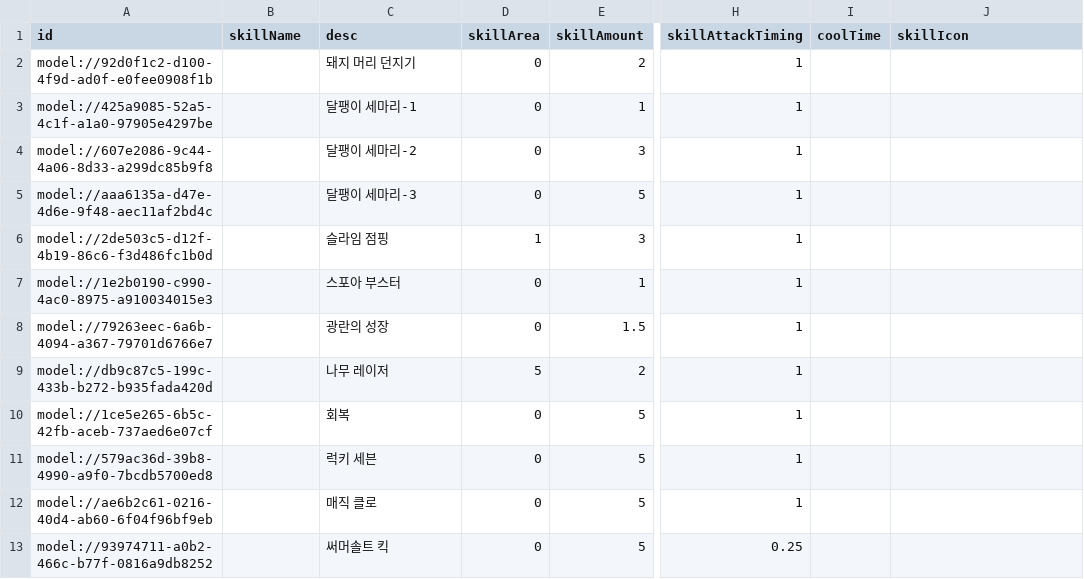
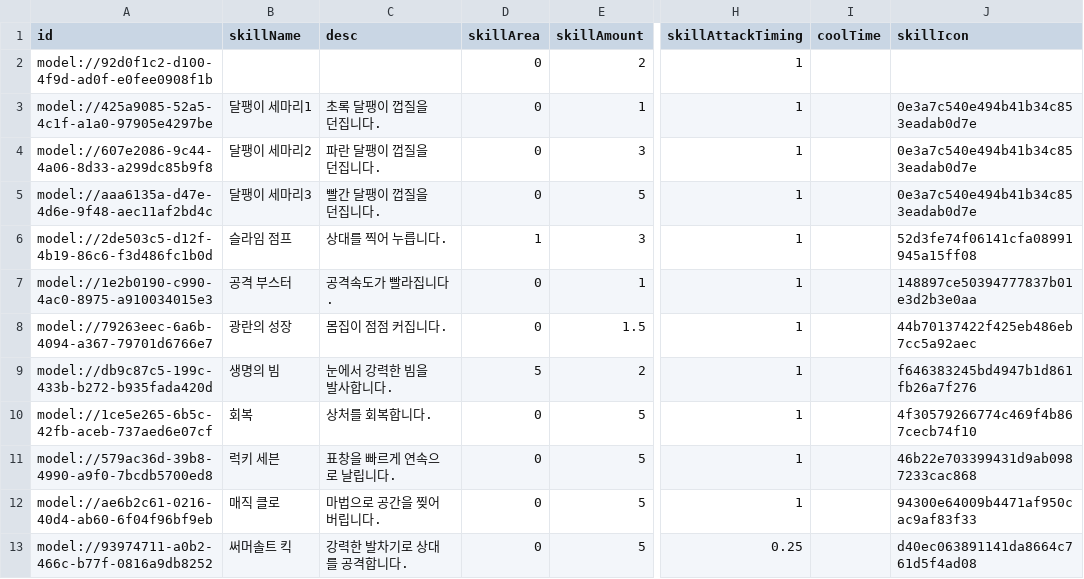
Before and after one commit to treenod-joshua/MapleWorlds, a CSV file: RootDesk/MyDesk/DataSets/Skill.csv, drawn as a sheet; only a part is shown, gaps mark what is left out; the diff covers the shown part only; the diff names each change by its address in the sheet, - before the commit and + after, or states it on an @@ line.

```diff
--- a/RootDesk/MyDesk/DataSets/Skill.csv
+++ b/RootDesk/MyDesk/DataSets/Skill.csv
-C2 (desc): 돼지 머리 던지기
+C2 (desc): (empty)
-B3 (skillName): (empty)
+B3 (skillName): 달팽이 세마리1
-C3 (desc): 달팽이 세마리-1
+C3 (desc): 초록 달팽이 껍질을 던집니다.
-J3:J5 (skillIcon): (empty)
+J3:J5 (skillIcon): 0e3a7c540e494b41b34c853eadab0d7e
-B4 (skillName): (empty)
+B4 (skillName): 달팽이 세마리2
-C4 (desc): 달팽이 세마리-2
+C4 (desc): 파란 달팽이 껍질을 던집니다.
-B5 (skillName): (empty)
+B5 (skillName): 달팽이 세마리3
-C5 (desc): 달팽이 세마리-3
+C5 (desc): 빨간 달팽이 껍질을 던집니다.
-B6 (skillName): (empty)
+B6 (skillName): 슬라임 점프
-C6 (desc): 슬라임 점핑
+C6 (desc): 상대를 찍어 누릅니다.
-J6 (skillIcon): (empty)
+J6 (skillIcon): 52d3fe74f06141cfa08991945a15ff08
-B7 (skillName): (empty)
+B7 (skillName): 공격 부스터
-C7 (desc): 스포아 부스터
+C7 (desc): 공격속도가 빨라집니다.
-J7 (skillIcon): (empty)
+J7 (skillIcon): 148897ce50394777837b01e3d2b3e0aa
-B8 (skillName): (empty)
+B8 (skillName): 광란의 성장
-C8 (desc): 광란의 성장
+C8 (desc): 몸집이 점점 커집니다.
-J8 (skillIcon): (empty)
+J8 (skillIcon): 44b70137422f425eb486eb7cc5a92aec
-B9 (skillName): (empty)
+B9 (skillName): 생명의 빔
-C9 (desc): 나무 레이저
+C9 (desc): 눈에서 강력한 빔을 발사합니다.
-J9 (skillIcon): (empty)
+J9 (skillIcon): f646383245bd4947b1d861fb26a7f276
-B10 (skillName): (empty)
+B10 (skillName): 회복
-C10 (desc): 회복
+C10 (desc): 상처를 회복합니다.
-J10 (skillIcon): (empty)
+J10 (skillIcon): 4f30579266774c469f4b867cecb74f10
-B11 (skillName): (empty)
+B11 (skillName): 럭키 세븐
-C11 (desc): 럭키 세븐
+C11 (desc): 표창을 빠르게 연속으로 날립니다.
-J11 (skillIcon): (empty)
+J11 (skillIcon): 46b22e703399431d9ab0987233cac868
-B12 (skillName): (empty)
+B12 (skillName): 매직 클로
-C12 (desc): 매직 클로
+C12 (desc): 마법으로 공간을 찢어버립니다.
-J12 (skillIcon): (empty)
+J12 (skillIcon): 94300e64009b4471af950cac9af83f33
-B13 (skillName): (empty)
+B13 (skillName): 써머솔트 킥
-C13 (desc): 써머솔트 킥
+C13 (desc): 강력한 발차기로 상대를 공격합니다.
-J13 (skillIcon): (empty)
+J13 (skillIcon): d40ec063891141da8664c761d5f4ad08
```
Also changed, not shown: 77 edited cells elsewhere in this file, RootDesk/MyDesk/DataSets/Unit.csv.
